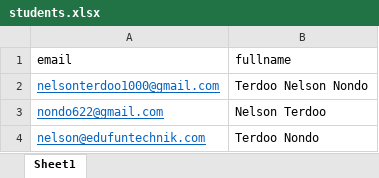
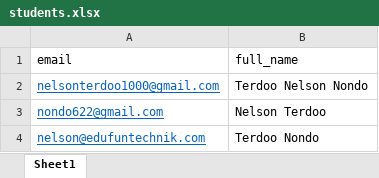
Before and after one commit to nelsonterdoo1000/college_election_portal, an Excel workbook: students.xlsx, sheet Sheet1, drawn as a sheet; values as stored, in another font and other column widths than the file's, no borders; the diff names each change by its address in the sheet, - before the commit and + after, or states it on an @@ line.

Commit message:
corrected the column name in the excel sheet

```diff
--- a/students.xlsx (sheet Sheet1)
+++ b/students.xlsx (sheet Sheet1)
-B1: fullname
+B1: full_name
```
